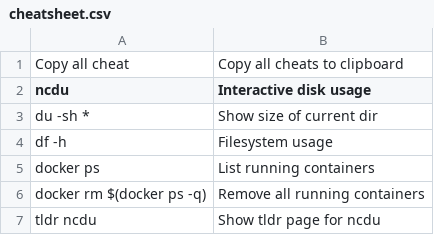
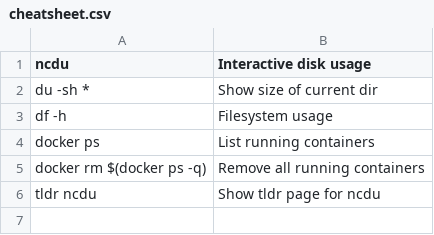
Before and after one commit to jebin2/omarchy_custom_config, a CSV file: cheatsheet/cheatsheet.csv, drawn as a sheet; the diff names each change by its address in the sheet, - before the commit and + after, or states it on an @@ line.

```diff
--- a/cheatsheet/cheatsheet.csv
+++ b/cheatsheet/cheatsheet.csv
-row 1: Copy all cheat | Copy all cheats to clipboard
```
Also changed, not shown: 4 other files.
